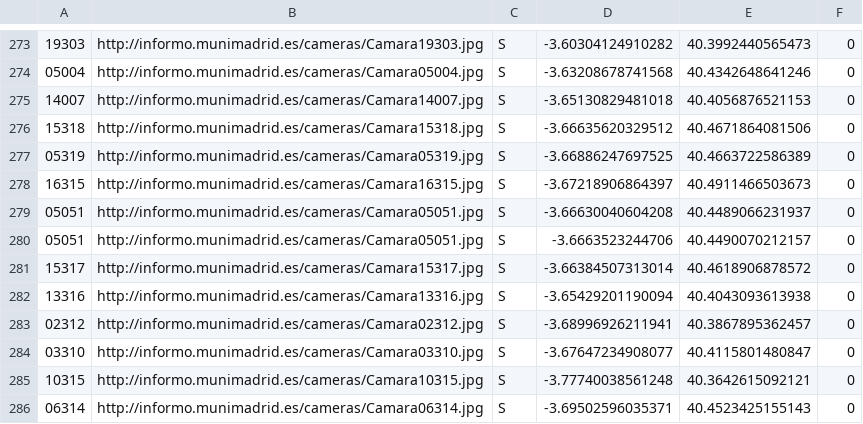
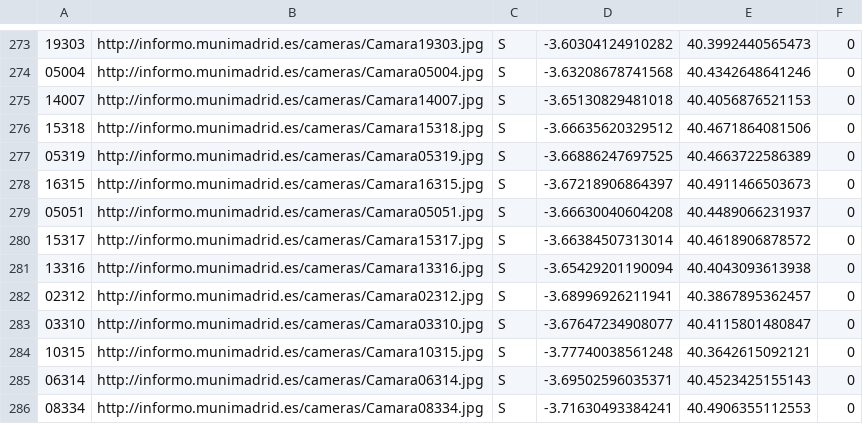
Before and after one commit to unaiherran/captura-camaras, a CSV file: lista_camaras.csv, drawn as a sheet; only a part is shown, gaps mark what is left out; the shorter side is filled out with more unchanged rows; the diff names each change by its address in the sheet, - before the commit and + after, or states it on an @@ line.

Commit message:
Actualizar lista_camaras

```diff
--- a/lista_camaras.csv
+++ b/lista_camaras.csv
-row 280: 05051 | http://informo.munimadrid.es/cameras/Camara05051.jpg | S | -3.6663523244706 | 40.4490070212157 | 0
```
